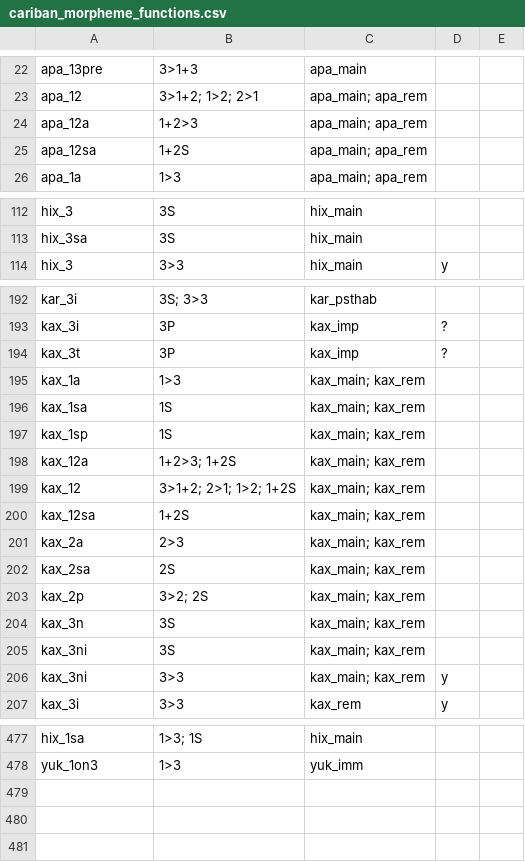
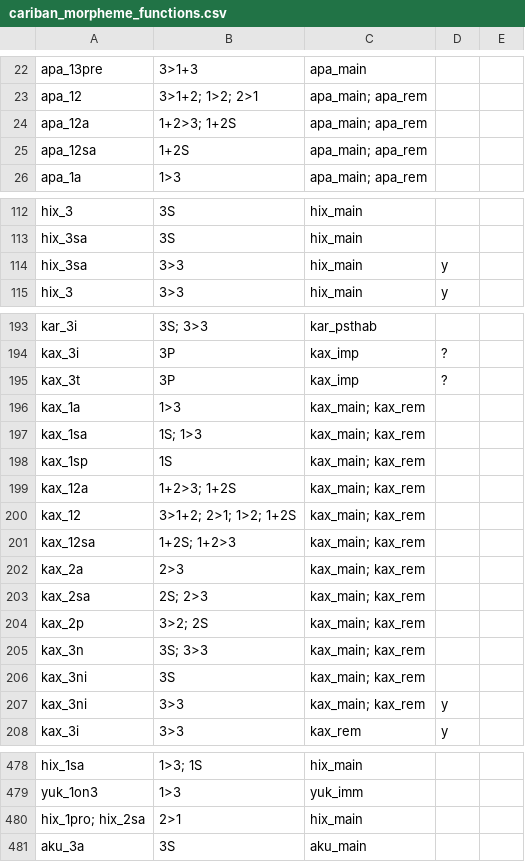
Before and after one commit to cldf-datasets/mattercariban, a CSV file: raw/cariban_morpheme_functions.csv, drawn as a sheet; only a part is shown, gaps mark what is left out.

```diff
--- a/raw/cariban_morpheme_functions.csv
+++ b/raw/cariban_morpheme_functions.csv
@@ -23,3 +23,3 @@
 "apa_12","3>1+2; 1>2; 2>1","apa_main; apa_rem",,
-"apa_12a","1+2>3","apa_main; apa_rem",,
+"apa_12a","1+2>3; 1+2S","apa_main; apa_rem",,
 "apa_12sa","1+2S","apa_main; apa_rem",,
@@ -113,2 +113,3 @@
 "hix_3sa","3S","hix_main",,
+"hix_3sa","3>3","hix_main","y",
 "hix_3","3>3","hix_main","y",
@@ -195,3 +196,3 @@
 "kax_1a","1>3","kax_main; kax_rem",,
-"kax_1sa","1S","kax_main; kax_rem",,
+"kax_1sa","1S; 1>3","kax_main; kax_rem",,
 "kax_1sp","1S","kax_main; kax_rem",,
@@ -199,7 +200,7 @@
 "kax_12","3>1+2; 2>1; 1>2; 1+2S","kax_main; kax_rem",,
-"kax_12sa","1+2S","kax_main; kax_rem",,
+"kax_12sa","1+2S; 1+2>3","kax_main; kax_rem",,
 "kax_2a","2>3","kax_main; kax_rem",,
-"kax_2sa","2S","kax_main; kax_rem",,
+"kax_2sa","2S; 2>3","kax_main; kax_rem",,
 "kax_2p","3>2; 2S","kax_main; kax_rem",,
-"kax_3n","3S","kax_main; kax_rem",,
+"kax_3n","3S; 3>3","kax_main; kax_rem",,
 "kax_3ni","3S","kax_main; kax_rem",,
@@ -478 +479,3 @@
 "yuk_1on3","1>3","yuk_imm",,
+"hix_1pro; hix_2sa","2>1","hix_main",,
+"aku_3a","3S","aku_main",,
```
Also changed, not shown: raw/cariban_morphemes.csv.
